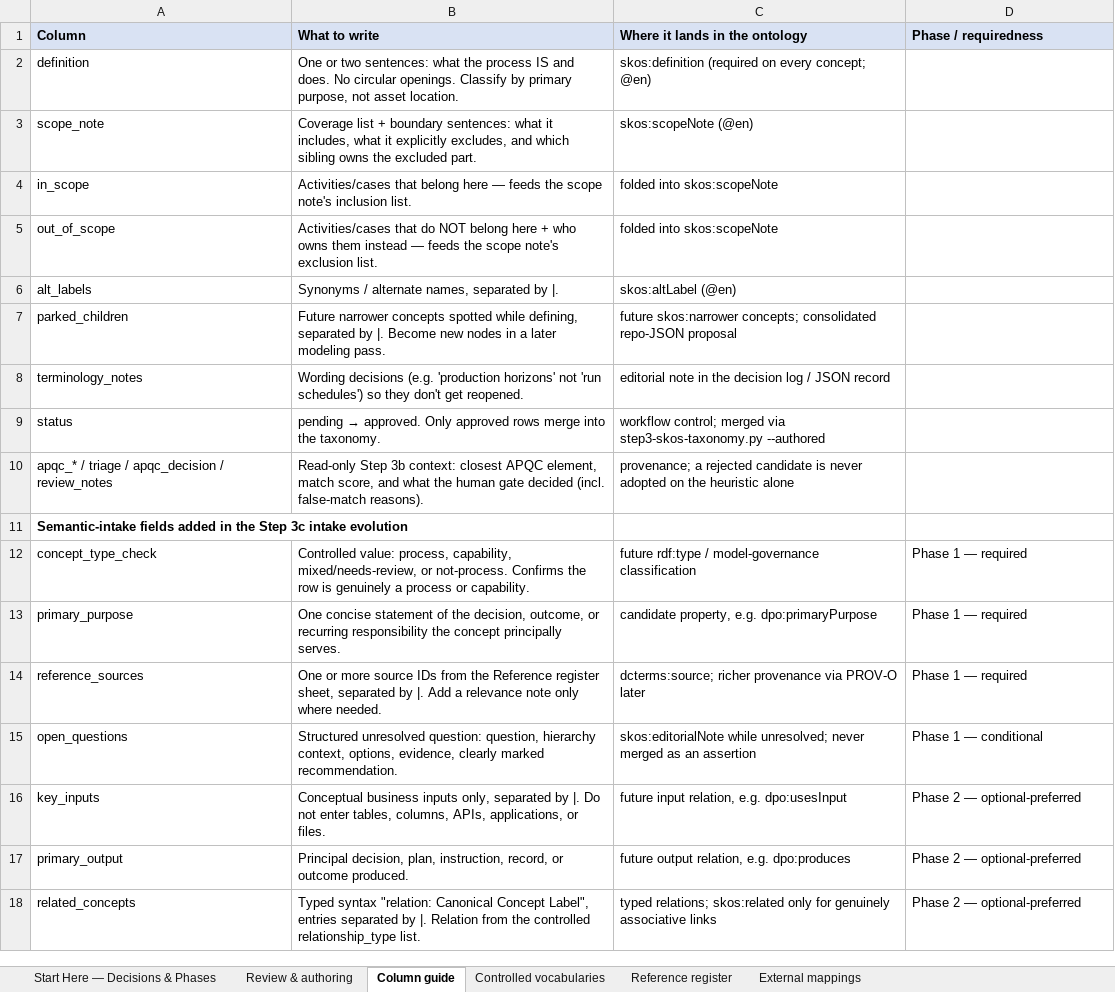
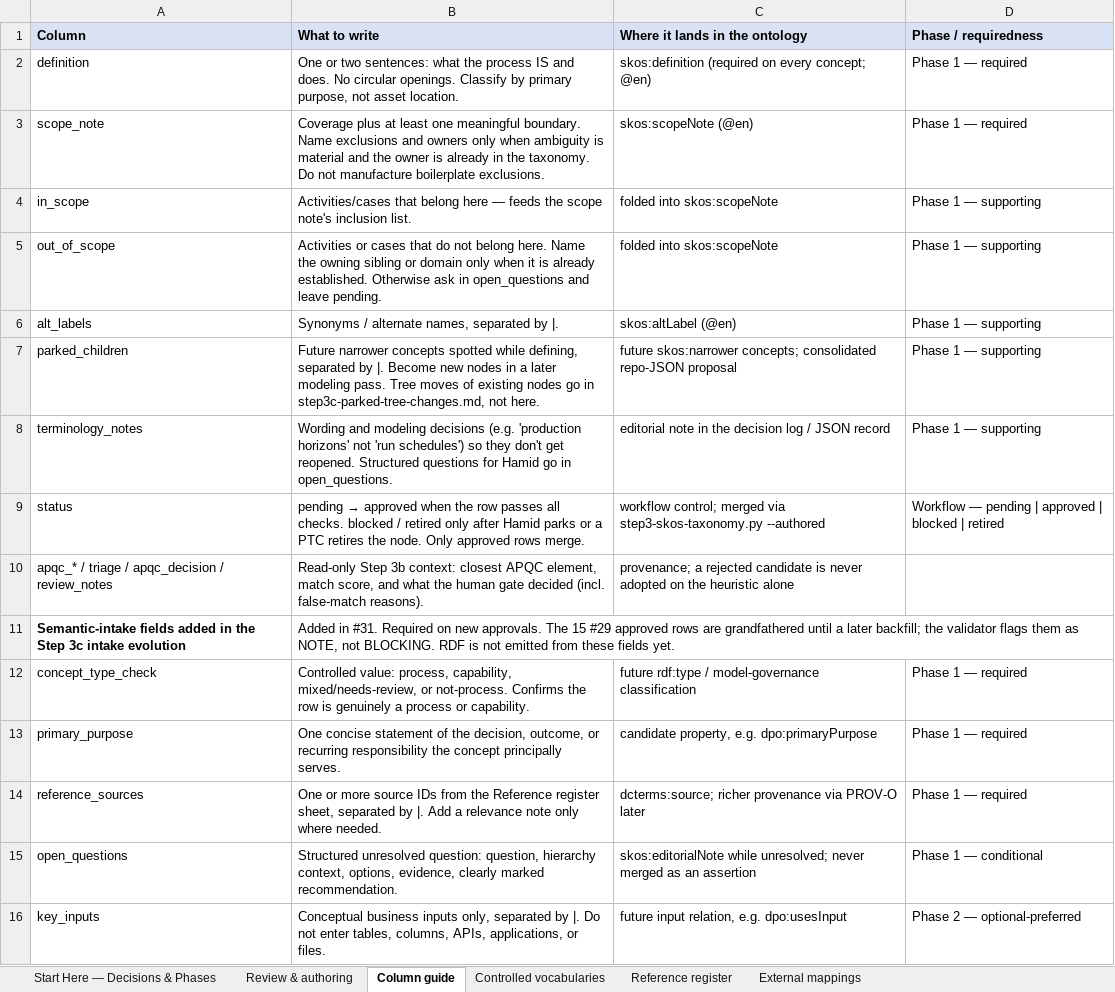
Before and after one commit to aadehamid/enterprise-performance-model, an Excel workbook: business_architecture/ontology/build/output/step3c-definition-authoring-workbook.xlsx, sheet Column guide, drawn as a sheet; only a part is shown; the shorter side is filled out with more unchanged rows; values as stored, in another font and other column widths than the file's, no borders; the diff names each change by its address in the sheet, - before the commit and + after, or states it on an @@ line.

```diff
--- a/business_architecture/ontology/build/output/step3c-definition-authoring-workbook.xlsx (sheet Column guide)
+++ b/business_architecture/ontology/build/output/step3c-definition-authoring-workbook.xlsx (sheet Column guide)
-D2:D3 (Phase / requiredness): (empty)
+D2:D3 (Phase / requiredness): Phase 1 — required
-B3 (What to write): Coverage list + boundary sentences: what it includes, what it explicitly excludes, and which sibling owns the excluded part.
+B3 (What to write): Coverage plus at least one meaningful boundary. Name exclusions and owners only when ambiguity is material and the owner is already in the taxonomy. Do not manufacture boilerplate exclusions.
-D4:D8 (Phase / requiredness): (empty)
+D4:D8 (Phase / requiredness): Phase 1 — supporting
-B5 (What to write): Activities/cases that do NOT belong here + who owns them instead — feeds the scope note's exclusion list.
+B5 (What to write): Activities or cases that do not belong here. Name the owning sibling or domain only when it is already established. Otherwise ask in open_questions and leave pending.
-B7 (What to write): …modeling pass.
+B7 (What to write): …modeling pass. Tree moves of existing nodes go in step3c-parked-tree-changes.md, not here.
-B8 (What to write): Wording decisions (e.g. 'production horizons' not 'run schedules') so they don't get reopened.
+B8 (What to write): Wording and modeling decisions (e.g. 'production horizons' not 'run schedules') so they don't get reopened. Structured questions for Hamid go in open_questions.
@@ B9 (What to write): pending → approved. Only approved rows merge into the taxonomy. → pending → approved when the row passes all checks. blocked / retired only after Hamid parks or a PTC retires the node. Only approved rows merge. @@
-D9 (Phase / requiredness): (empty)
+D9 (Phase / requiredness): Workflow — pending | approved | blocked | retired
-B11 (What to write): (empty)
+B11 (What to write): Added in #31. Required on new approvals. The 15 #29 approved rows are grandfathered until a later backfill; the validator flags them as NOTE, not BLOCKING. RDF is not emitted from these fields yet.
```
Also changed, not shown: 4 other files.
